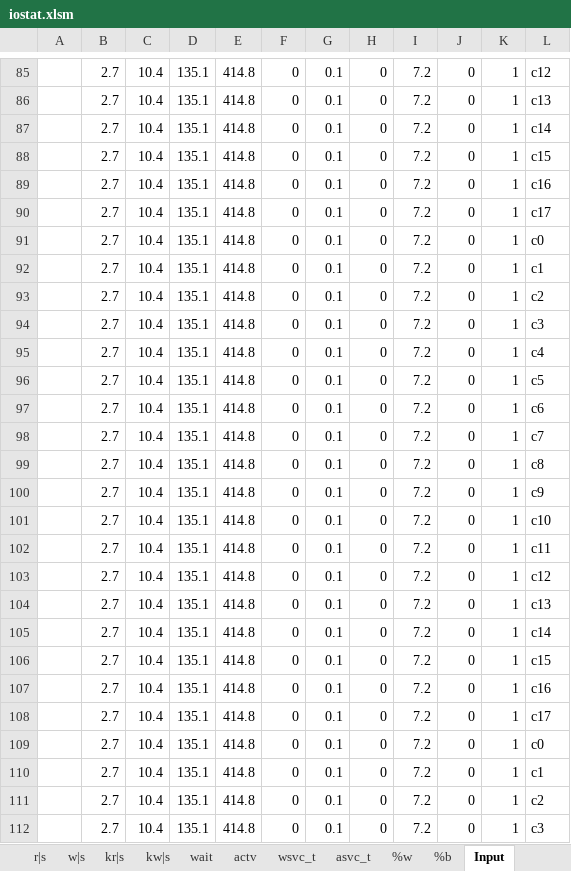
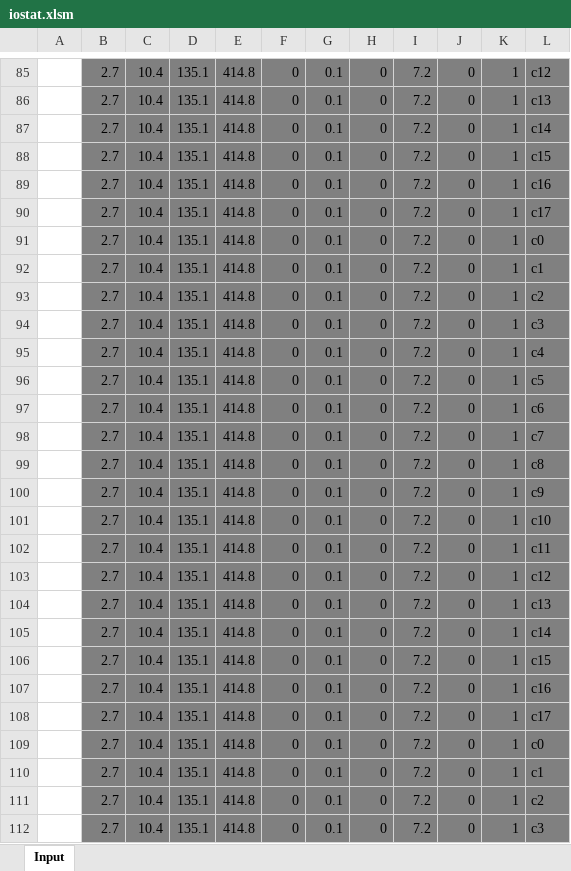
Before and after one commit to RapidRabbit0225/stat_rabbit, an Excel workbook: iostat.xlsm, sheet Input, drawn as a sheet; only a part is shown, gaps mark what is left out; values as stored, in another font and other column widths than the file's, no borders; the diff covers the shown part only; the diff names each change by its address in the sheet, - before the commit and + after, or states it on an @@ line.

```diff
--- a/iostat.xlsm (sheet Input)
+++ b/iostat.xlsm (sheet Input)
-sheet tab: r|s
-sheet tab: w|s
-sheet tab: kr|s
-sheet tab: kw|s
-sheet tab: wait
-sheet tab: actv
-sheet tab: wsvc_t
-sheet tab: asvc_t
-sheet tab: %w
-sheet tab: %b
-B85:L112 fill: none
+B85:L112 fill: #808080
```
Also changed, not shown: 12 edited cells and cell formats elsewhere in this sheet, charts or pictures.
